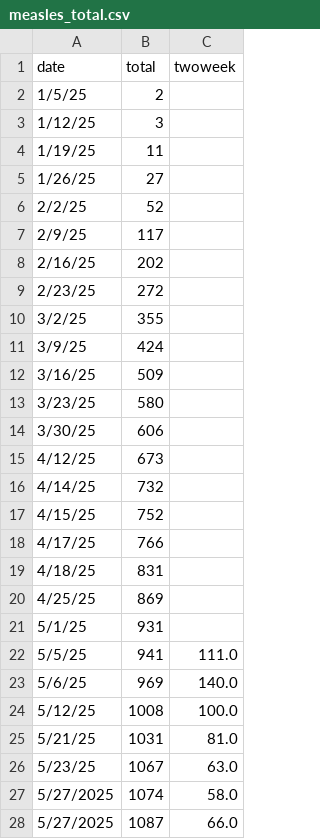
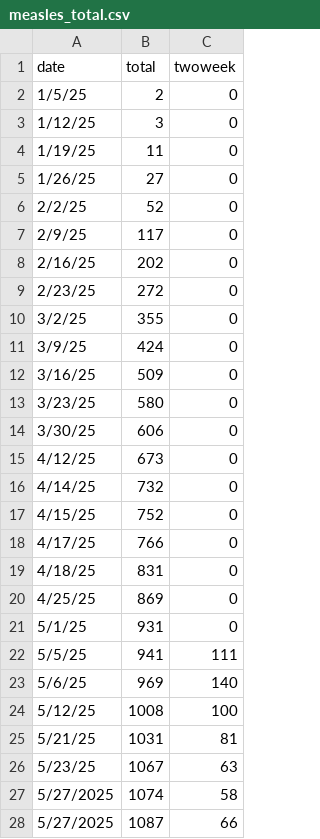
Before and after one commit to JHU-Measles-Tracking-Team/tracker_test_update, a CSV file: GitHub Ready Version/measles_total.csv, drawn as a sheet; only a part is shown; the diff covers the shown part only.

Commit message:
Add files via upload

```diff
--- a/GitHub Ready Version/measles_total.csv
+++ b/GitHub Ready Version/measles_total.csv
@@ -1,28 +1,28 @@
 date,total,twoweek
-1/5/25,2,
-1/12/25,3,
-1/19/25,11,
-1/26/25,27,
-2/2/25,52,
-2/9/25,117,
-2/16/25,202,
-2/23/25,272,
-3/2/25,355,
-3/9/25,424,
-3/16/25,509,
-3/23/25,580,
-3/30/25,606,
-4/12/25,673,
-4/14/25,732,
-4/15/25,752,
-4/17/25,766,
-4/18/25,831,
-4/25/25,869,
-5/1/25,931,
-5/5/25,941,111.0
-5/6/25,969,140.0
-5/12/25,1008,100.0
-5/21/25,1031,81.0
-5/23/25,1067,63.0
-5/27/2025,1074,58.0
-5/27/2025,1087,66.0
+1/5/25,2,0
+1/12/25,3,0
+1/19/25,11,0
+1/26/25,27,0
+2/2/25,52,0
+2/9/25,117,0
+2/16/25,202,0
+2/23/25,272,0
+3/2/25,355,0
+3/9/25,424,0
+3/16/25,509,0
+3/23/25,580,0
+3/30/25,606,0
+4/12/25,673,0
+4/14/25,732,0
+4/15/25,752,0
+4/17/25,766,0
+4/18/25,831,0
+4/25/25,869,0
+5/1/25,931,0
+5/5/25,941,111
+5/6/25,969,140
+5/12/25,1008,100
+5/21/25,1031,81
+5/23/25,1067,63
+5/27/2025,1074,58
+5/27/2025,1087,66
```
Also changed, not shown: 2 added rows and 2 edited cells elsewhere in this file.
